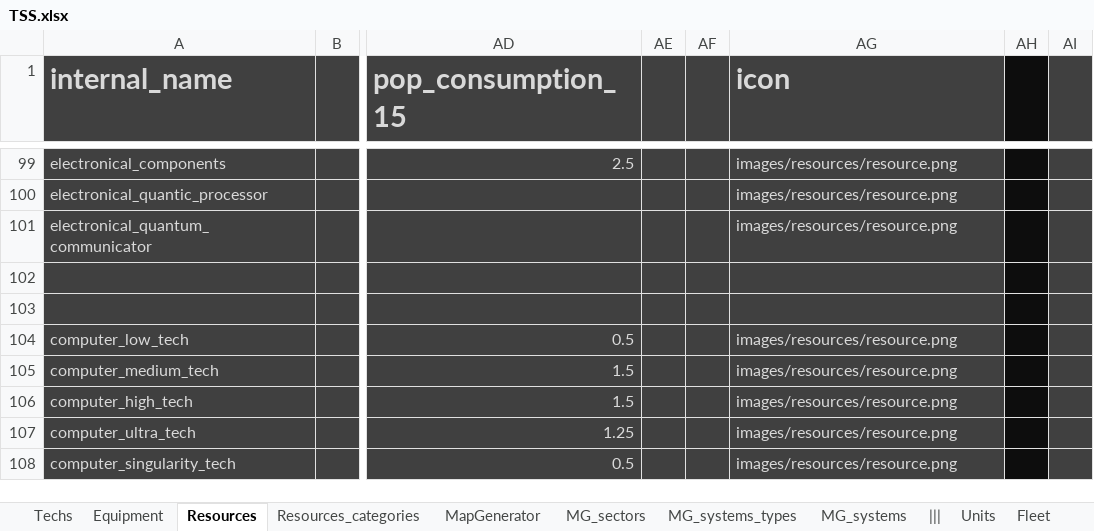
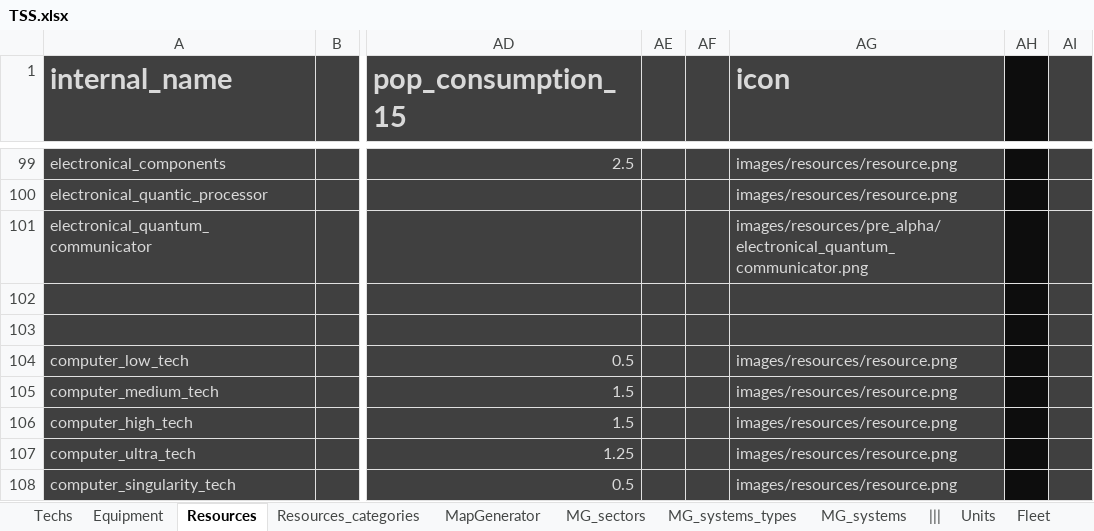
Before and after one commit to BFourquin/Thousand-Suns-Saga, an Excel workbook: TSS.xlsx, sheet Resources, drawn as a sheet; only a part is shown, gaps mark what is left out; values as stored, in another font and other column widths than the file's, no borders; conditional formats not drawn; the diff covers the shown part only; the diff names each change by its address in the sheet, - before the commit and + after, or states it on an @@ line.

Commit message:
Added 8 resources icons

```diff
--- a/TSS.xlsx (sheet Resources)
+++ b/TSS.xlsx (sheet Resources)
-AG101 (icon): images/resources/resource.png
+AG101 (icon): images/resources/pre_alpha/electronical_quantum_communicator.png
```
Also changed, not shown: 7 edited cells elsewhere in this sheet, 9 other files.
